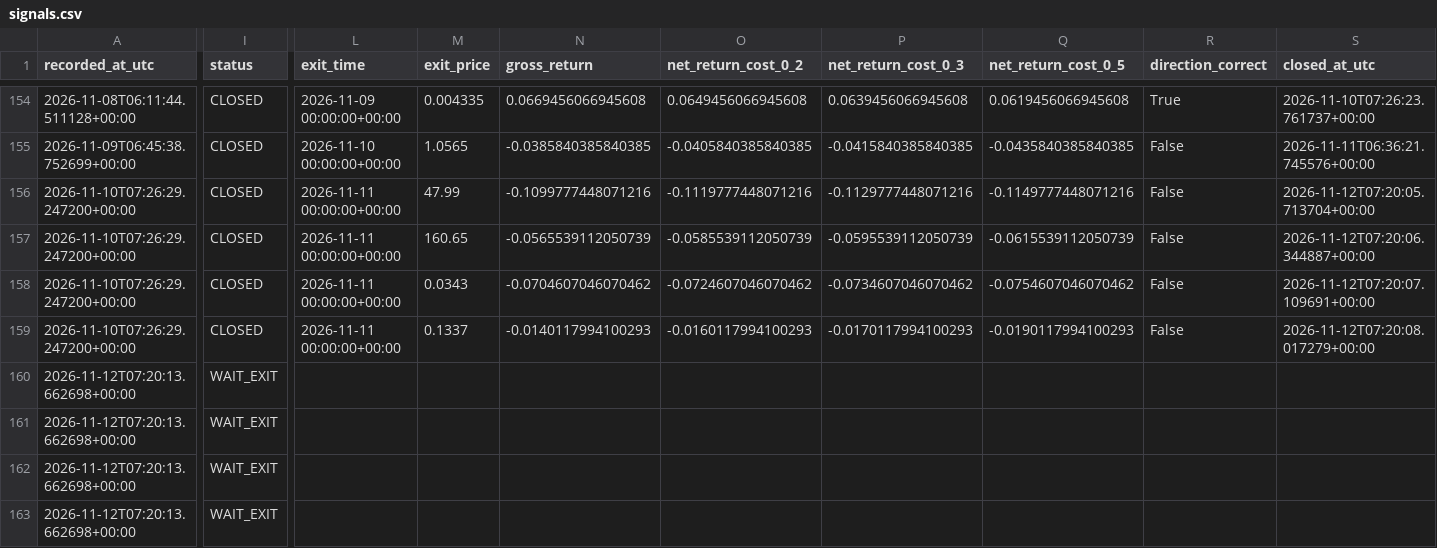
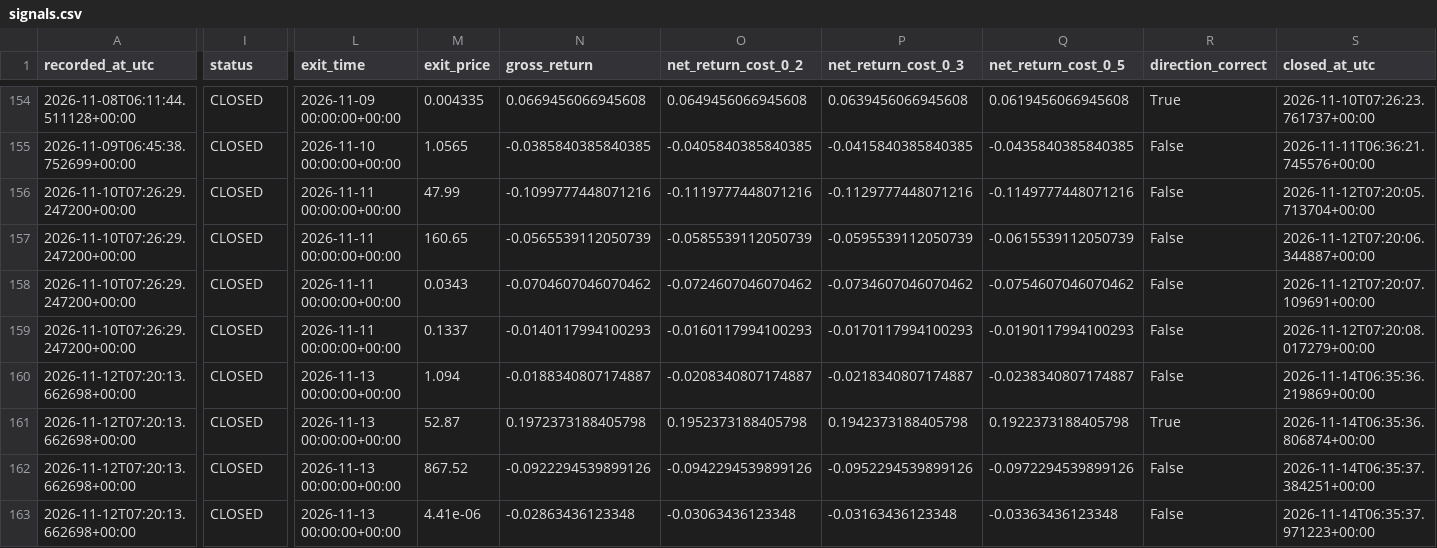
Before and after one commit to ISTATAM/CryptoAI-Online, a CSV file: paper_trading/signals.csv, drawn as a sheet; only a part is shown, gaps mark what is left out; the diff covers the shown part only; the diff names each change by its address in the sheet, - before the commit and + after, or states it on an @@ line.

```diff
--- a/paper_trading/signals.csv
+++ b/paper_trading/signals.csv
-I160:I163 (status): WAIT_EXIT
+I160:I163 (status): CLOSED
-L160:L163 (exit_time): (empty)
+L160:L163 (exit_time): 2026-11-13 00:00:00+00:00
-M160 (exit_price): (empty)
+M160 (exit_price): 1.094
-N160 (gross_return): (empty)
+N160 (gross_return): -0.0188340807174887
-O160 (net_return_cost_0_2): (empty)
+O160 (net_return_cost_0_2): -0.0208340807174887
-P160 (net_return_cost_0_3): (empty)
+P160 (net_return_cost_0_3): -0.0218340807174887
-Q160 (net_return_cost_0_5): (empty)
+Q160 (net_return_cost_0_5): -0.0238340807174887
-R160 (direction_correct): (empty)
+R160 (direction_correct): False
-S160 (closed_at_utc): (empty)
+S160 (closed_at_utc): 2026-11-14T06:35:36.219869+00:00
-M161 (exit_price): (empty)
+M161 (exit_price): 52.87
-N161 (gross_return): (empty)
+N161 (gross_return): 0.1972373188405798
-O161 (net_return_cost_0_2): (empty)
+O161 (net_return_cost_0_2): 0.1952373188405798
-P161 (net_return_cost_0_3): (empty)
+P161 (net_return_cost_0_3): 0.1942373188405798
-Q161 (net_return_cost_0_5): (empty)
+Q161 (net_return_cost_0_5): 0.1922373188405798
-R161 (direction_correct): (empty)
+R161 (direction_correct): True
-S161 (closed_at_utc): (empty)
+S161 (closed_at_utc): 2026-11-14T06:35:36.806874+00:00
-M162 (exit_price): (empty)
+M162 (exit_price): 867.52
-N162 (gross_return): (empty)
+N162 (gross_return): -0.0922294539899126
-O162 (net_return_cost_0_2): (empty)
+O162 (net_return_cost_0_2): -0.0942294539899126
-P162 (net_return_cost_0_3): (empty)
+P162 (net_return_cost_0_3): -0.0952294539899126
-Q162 (net_return_cost_0_5): (empty)
+Q162 (net_return_cost_0_5): -0.0972294539899126
-R162:R163 (direction_correct): (empty)
+R162:R163 (direction_correct): False
-S162 (closed_at_utc): (empty)
+S162 (closed_at_utc): 2026-11-14T06:35:37.384251+00:00
-M163 (exit_price): (empty)
+M163 (exit_price): 4.41e-06
-N163 (gross_return): (empty)
+N163 (gross_return): -0.02863436123348
-O163 (net_return_cost_0_2): (empty)
+O163 (net_return_cost_0_2): -0.03063436123348
-P163 (net_return_cost_0_3): (empty)
+P163 (net_return_cost_0_3): -0.03163436123348
-Q163 (net_return_cost_0_5): (empty)
+Q163 (net_return_cost_0_5): -0.03363436123348
-S163 (closed_at_utc): (empty)
+S163 (closed_at_utc): 2026-11-14T06:35:37.971223+00:00
```
Also changed, not shown: 5 added rows and 45 edited cells elsewhere in this file, paper_trading/latest_scan.csv, paper_trading/performance_trades.csv, 3 other files.
